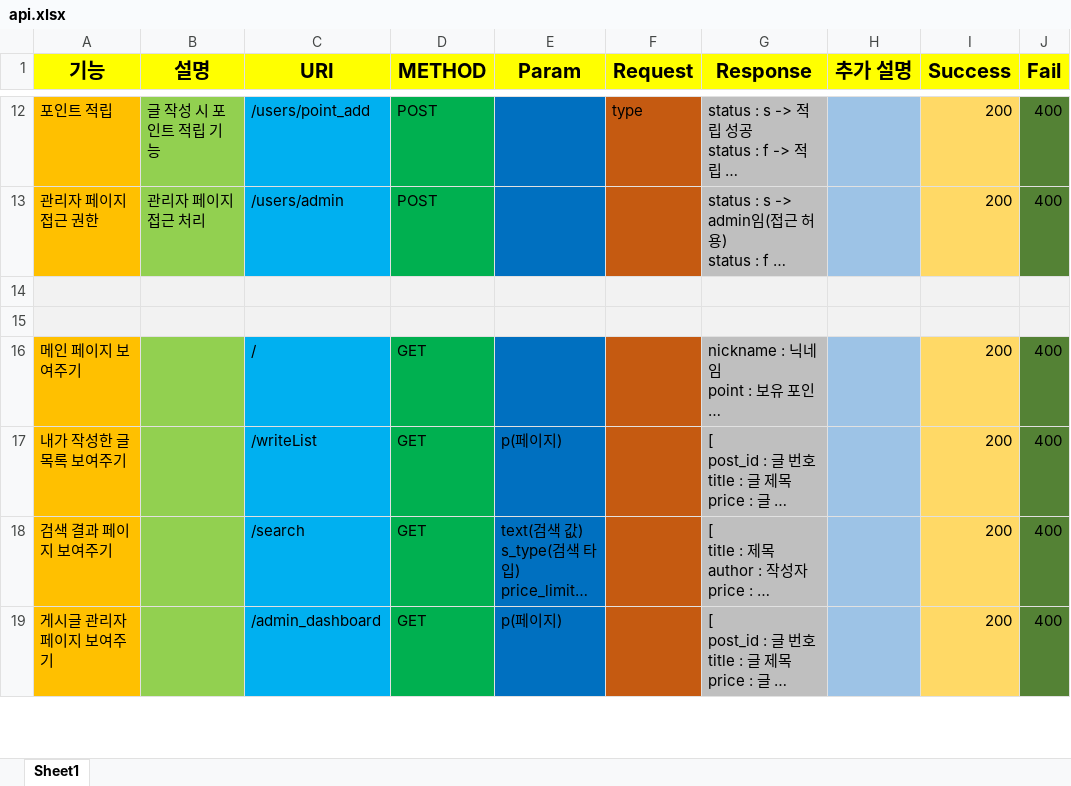
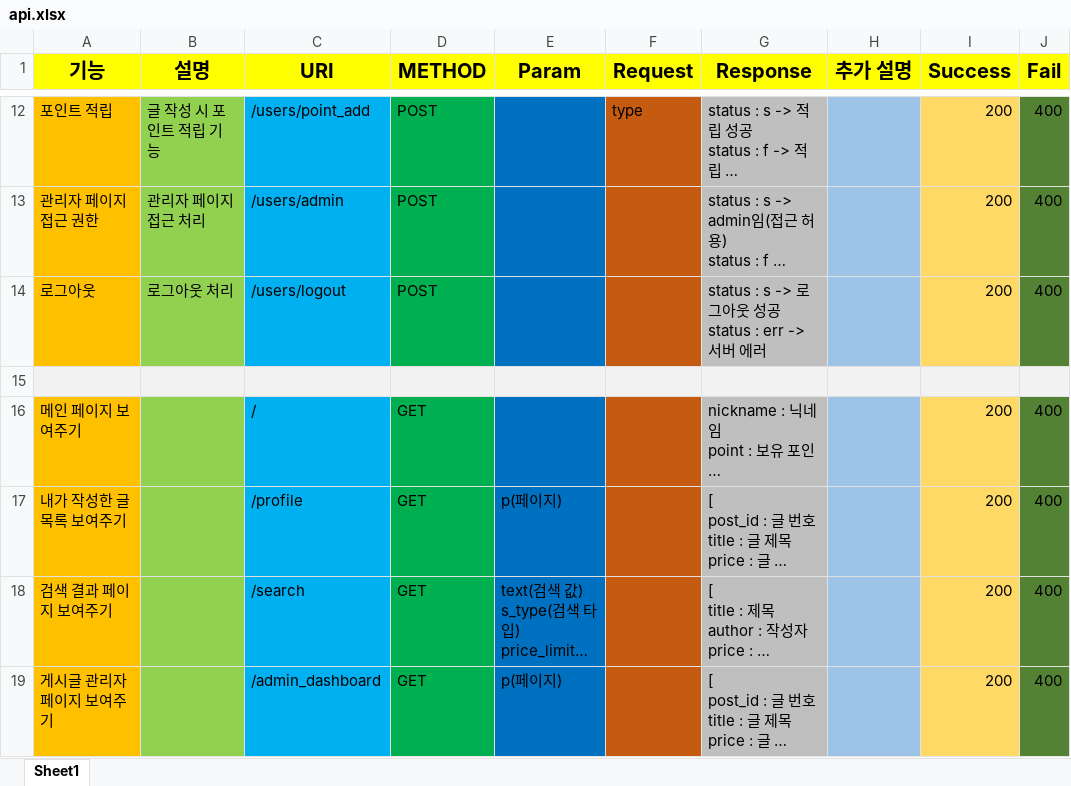
Before and after one commit to infreljs/Tipper, an Excel workbook: Documents/Project/api.xlsx, sheet Sheet1, drawn as a sheet; only a part is shown, gaps mark what is left out; long unchanged cells end in …; values as stored, in another font and other column widths than the file's, no borders; ↵ is a line break in a cell; the diff names each change by its address in the sheet, - before the commit and + after, or states it on an @@ line.

Commit message:
logout 추가

```diff
--- a/Documents/Project/api.xlsx (sheet Sheet1)
+++ b/Documents/Project/api.xlsx (sheet Sheet1)
-row 14: (empty)
+row 14: 로그아웃 | 로그아웃 처리 | /users/logout | POST |  |  | status : s -> 로그아웃 성공 ↵ status : err -> 서버 에러 |  | 200 | 400
-A14 fill: #F2F2F2
+A14 fill: #FFC000
-B14 fill: #F2F2F2
+B14 fill: #92D050
-C14 fill: #F2F2F2
+C14 fill: #00B0F0
-D14 fill: #F2F2F2
+D14 fill: #00B050
-E14 fill: #F2F2F2
+E14 fill: #0070C0
-F14 fill: #F2F2F2
+F14 fill: #C55A11
-G14 fill: #F2F2F2
+G14 fill: #BFBFBF
-H14 fill: #F2F2F2
+H14 fill: #9DC3E6
-I14 fill: #F2F2F2
+I14 fill: #FFD966
-J14 fill: #F2F2F2
+J14 fill: #548235
-C17 (URI): /writeList
+C17 (URI): /profile
```
